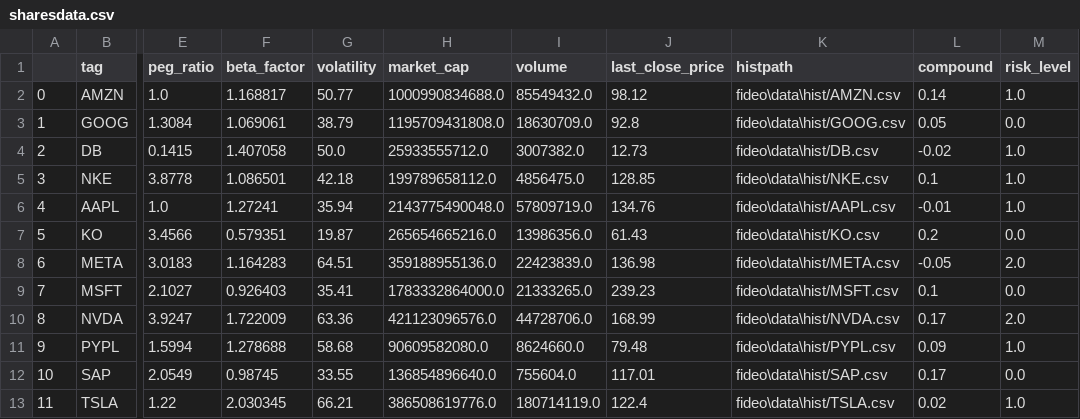
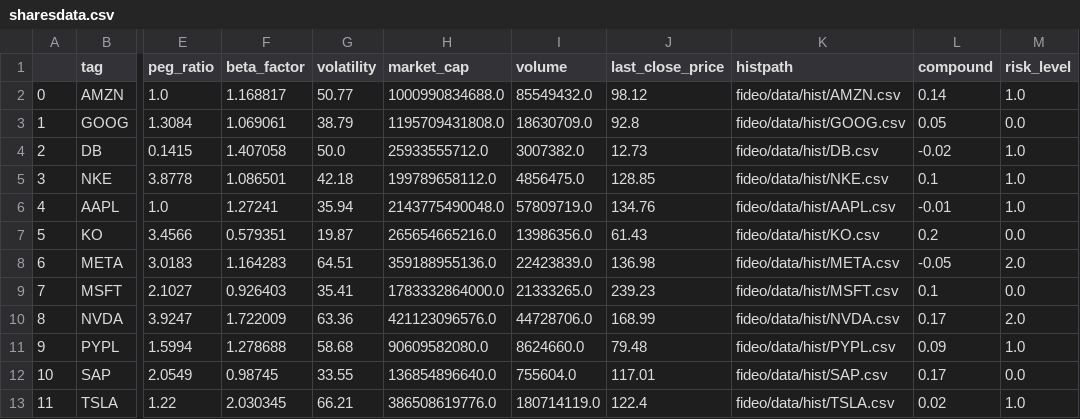
Before and after one commit to LWaetzig/Fallstudie, a CSV file: fideo/data/sharesdata.csv, drawn as a sheet; only a part is shown, gaps mark what is left out; the diff names each change by its address in the sheet, - before the commit and + after, or states it on an @@ line.

Commit message:
feat(sharesdata.csv): fixed typo

```diff
--- a/fideo/data/sharesdata.csv
+++ b/fideo/data/sharesdata.csv
-K2 (histpath): fideo\data\hist/AMZN.csv
+K2 (histpath): fideo/data/hist/AMZN.csv
-K3 (histpath): fideo\data\hist/GOOG.csv
+K3 (histpath): fideo/data/hist/GOOG.csv
-K4 (histpath): fideo\data\hist/DB.csv
+K4 (histpath): fideo/data/hist/DB.csv
-K5 (histpath): fideo\data\hist/NKE.csv
+K5 (histpath): fideo/data/hist/NKE.csv
-K6 (histpath): fideo\data\hist/AAPL.csv
+K6 (histpath): fideo/data/hist/AAPL.csv
-K7 (histpath): fideo\data\hist/KO.csv
+K7 (histpath): fideo/data/hist/KO.csv
-K8 (histpath): fideo\data\hist/META.csv
+K8 (histpath): fideo/data/hist/META.csv
-K9 (histpath): fideo\data\hist/MSFT.csv
+K9 (histpath): fideo/data/hist/MSFT.csv
-K10 (histpath): fideo\data\hist/NVDA.csv
+K10 (histpath): fideo/data/hist/NVDA.csv
-K11 (histpath): fideo\data\hist/PYPL.csv
+K11 (histpath): fideo/data/hist/PYPL.csv
-K12 (histpath): fideo\data\hist/SAP.csv
+K12 (histpath): fideo/data/hist/SAP.csv
-K13 (histpath): fideo\data\hist/TSLA.csv
+K13 (histpath): fideo/data/hist/TSLA.csv
```
